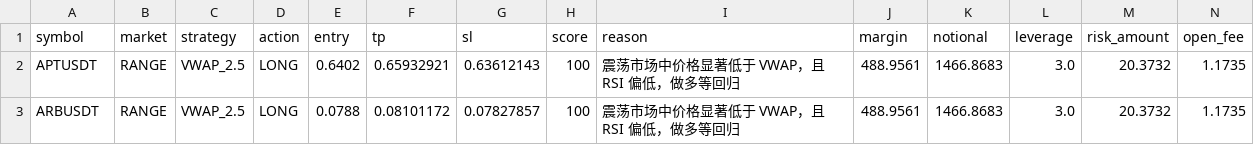
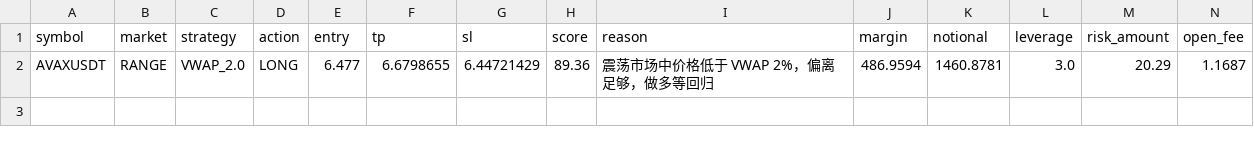
Before and after one commit to jihong0726/Back-Test, a CSV file: reports/signals.csv, drawn as a sheet.

```diff
--- a/reports/signals.csv
+++ b/reports/signals.csv
@@ -1,3 +1,2 @@
 symbol,market,strategy,action,entry,tp,sl,score,reason,margin,notional,leverage,risk_amount,open_fee
-APTUSDT,RANGE,VWAP_2.5,LONG,0.6402,0.65932921,0.63612143,100,震荡市场中价格显著低于 VWAP，且 RSI 偏低，做多等回归,488.9561,1466.8683,3.0,20.3732,1.1735
-ARBUSDT,RANGE,VWAP_2.5,LONG,0.0788,0.08101172,0.07827857,100,震荡市场中价格显著低于 VWAP，且 RSI 偏低，做多等回归,488.9561,1466.8683,3.0,20.3732,1.1735
+AVAXUSDT,RANGE,VWAP_2.0,LONG,6.477,6.6798655,6.44721429,89.36,震荡市场中价格低于 VWAP 2%，偏离足够，做多等回归,486.9594,1460.8781,3.0,20.29,1.1687
```
Also changed, not shown: reports/decision_log.csv, reports/market_scan.csv, 3 other files.
